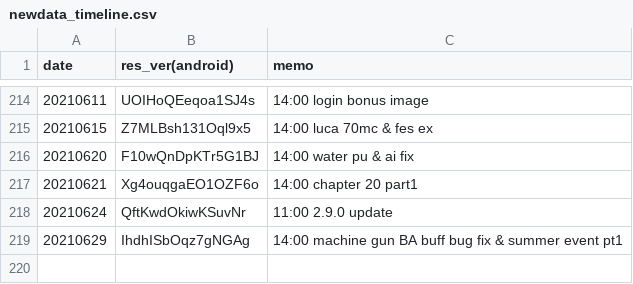
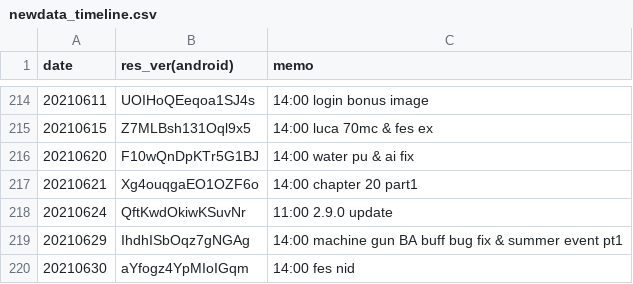
Before and after one commit to sh0wer1ee/DLScripts, a CSV file: newdata_timeline.csv, drawn as a sheet; only a part is shown, gaps mark what is left out.

Commit message:
20210630-aYfogz4YpMIoIGqm

```diff
--- a/newdata_timeline.csv
+++ b/newdata_timeline.csv
@@ -219 +219,2 @@ date,res_ver(android),memo
 20210629,IhdhISbOqz7gNGAg,14:00 machine gun BA buff bug fix & summer event pt1
+20210630,aYfogz4YpMIoIGqm,14:00 fes nid
```
Also changed, not shown: 10 other files.
